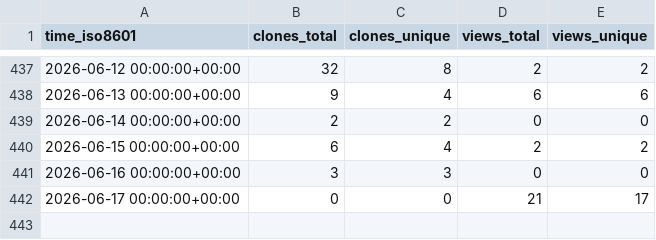
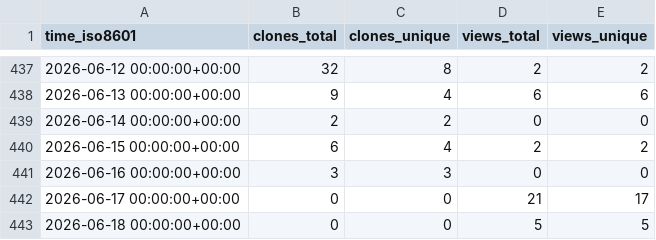
Before and after one commit to brian-team/repo-stats, a CSV file: brian-team/brian2genn/ghrs-data/views_clones_aggregate.csv, drawn as a sheet; only a part is shown, gaps mark what is left out; the diff names each change by its address in the sheet, - before the commit and + after, or states it on an @@ line.

```diff
--- a/brian-team/brian2genn/ghrs-data/views_clones_aggregate.csv
+++ b/brian-team/brian2genn/ghrs-data/views_clones_aggregate.csv
+row 443: 2026-06-18 00:00:00+00:00 | 0 | 0 | 5 | 5
```
Also changed, not shown: 1 other file.
